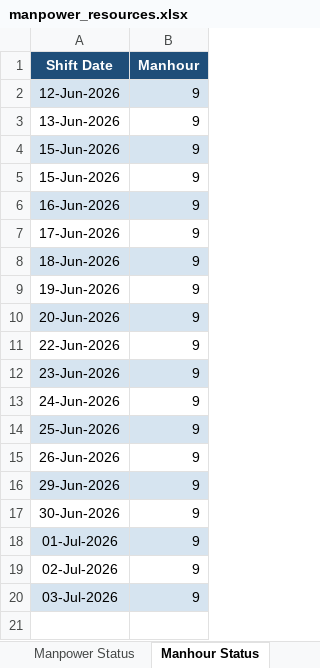
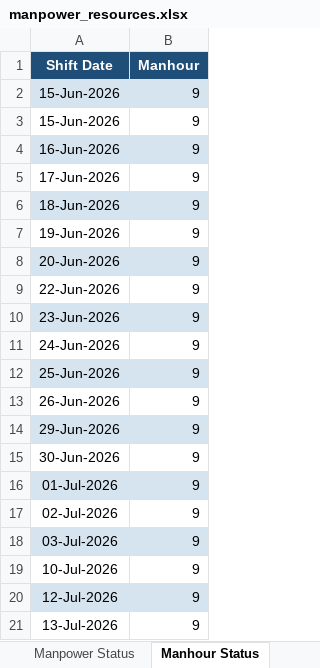
Before and after one commit to SahilqureshiRIL/Project_Planner_SHP, an Excel workbook: data/manpower_resources.xlsx, sheet Manhour Status, drawn as a sheet; values as stored, in another font and other column widths than the file's, no borders; removed rows and columns are numbered as before the commit, all else as after; the diff names each change by its address in the sheet, - before the commit and + after, or states it on an @@ line.

```diff
--- a/data/manpower_resources.xlsx (sheet Manhour Status)
+++ b/data/manpower_resources.xlsx (sheet Manhour Status)
-row 2: 12-Jun-2026 | 9
-row 3: 13-Jun-2026 | 9
+row 19: 10-Jul-2026 | 9
+row 20: 12-Jul-2026 | 9
+row 21: 13-Jul-2026 | 9
```
Also changed, not shown: sheet Machine Status, sheet Manpower Status, data/progress_history.xlsx, 3 other files.
